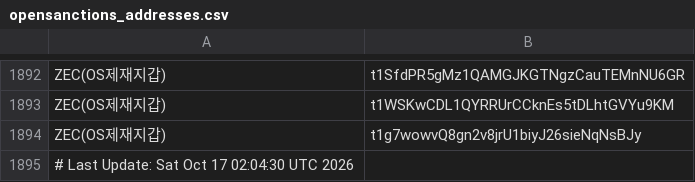
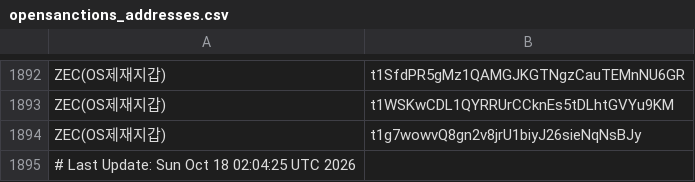
Before and after one commit to kuyongjin/blacklist-wallet-daily-check, a CSV file: opensanctions_addresses.csv, drawn as a sheet; only a part is shown, gaps mark what is left out.

```diff
--- a/opensanctions_addresses.csv
+++ b/opensanctions_addresses.csv
@@ -1894,2 +1894,2 @@ ZEC(OS제재지갑),t1WSKwCDL1QYRRUrCCknEs5tDLhtGVYu9KM
 ZEC(OS제재지갑),t1g7wowvQ8gn2v8jrU1biyJ26sieNqNsBJy
-# Last Update: Sat Oct 17 02:04:30 UTC 2026
+# Last Update: Sun Oct 18 02:04:25 UTC 2026
```
